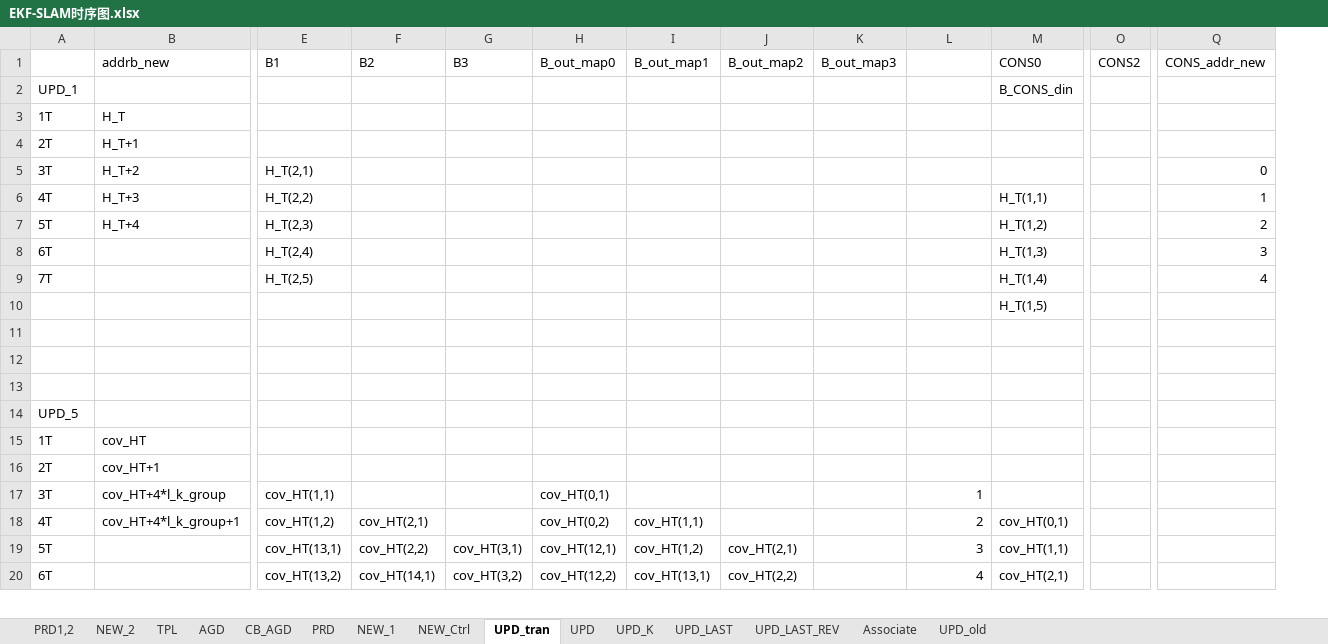
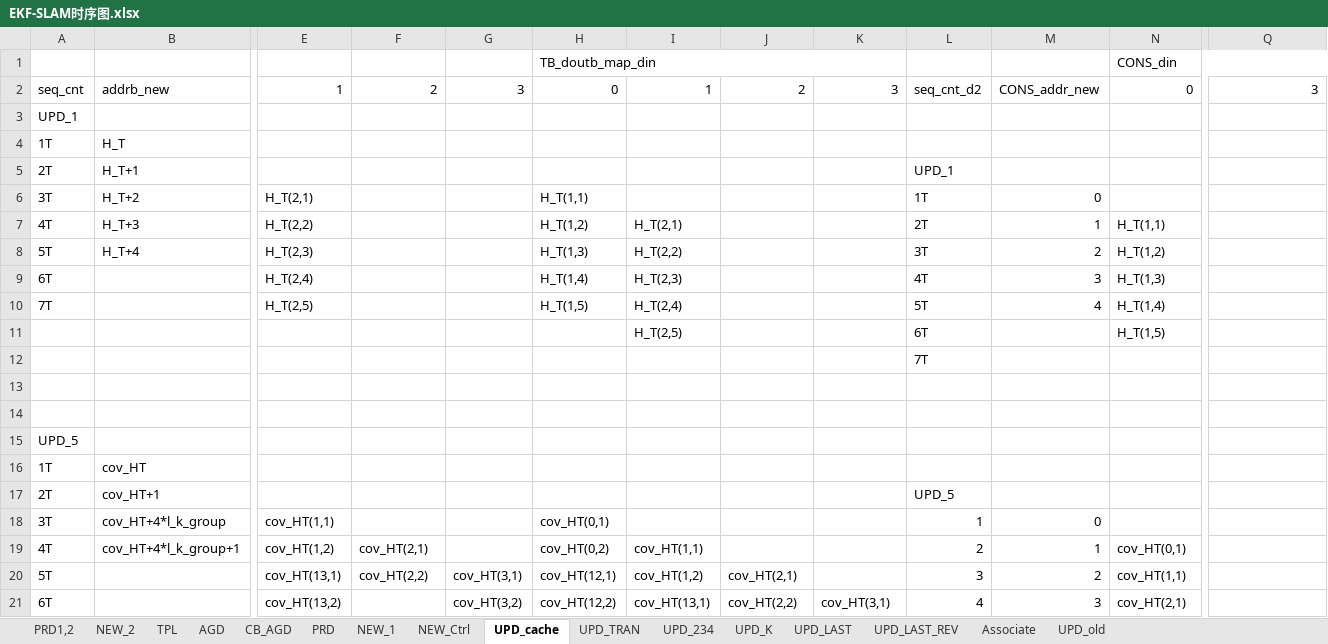
Before and after one commit to olokevin/EKF-SLAM-RTL, an Excel workbook: EKF-SLAM时序图.xlsx, sheet UPD_cache, drawn as a sheet; only a part is shown, gaps mark what is left out; values as stored, in another font and other column widths than the file's, no cell formats; removed rows and columns are numbered as before the commit, all else as after; rows hold the shown columns only; the diff covers the shown part only; the diff names each change by its address in the sheet, - before the commit and + after, or states it on an @@ line.

```diff
--- a/EKF-SLAM时序图.xlsx (sheet UPD_cache)
+++ b/EKF-SLAM时序图.xlsx (sheet UPD_cache)
-sheet tab: UPD_tran
+sheet tab: UPD_cache
-sheet tab: UPD
+sheet tab: UPD_234
+sheet tab: UPD_TRAN
+column M, rows 6-21: 0 | 1 | 2 | 3 | 4 |  |  |  |  |  |  |  | 0 | 1 | 2 | 3
-column O, empty
-row 1:  | addrb_new | B1 | B2 | B3 | B_out_map0 | B_out_map1 | B_out_map2 | B_out_map3 |  | CONS0 | CONS2 | CONS_addr_new
+row 1:  |  |  |  |  | TB_doutb_map_din |  |  |  |  |  | CONS_din
+row 2: seq_cnt | addrb_new | 1 | 2 | 3 | 0 | 1 | 2 | 3 | seq_cnt_d2 | CONS_addr_new | 0 | 3
-N3: B_CONS_din
+N3: (empty)
-L5: (empty)
+L5: UPD_1
-H6: (empty)
+H6: H_T(1,1)
-L6: (empty)
+L6: 1T
-Q6: 0
+Q6: (empty)
-H7: (empty)
+H7: H_T(1,2)
-I7: (empty)
+I7: H_T(2,1)
-L7: (empty)
+L7: 2T
-Q7: 1
+Q7: (empty)
-H8: (empty)
+H8: H_T(1,3)
-I8: (empty)
+I8: H_T(2,2)
-L8: (empty)
+L8: 3T
-Q8: 2
+Q8: (empty)
-H9: (empty)
+H9: H_T(1,4)
-I9: (empty)
+I9: H_T(2,3)
-L9: (empty)
+L9: 4T
-Q9: 3
+Q9: (empty)
-H10: (empty)
+H10: H_T(1,5)
-I10: (empty)
+I10: H_T(2,4)
-L10: (empty)
+L10: 5T
-Q10: 4
+Q10: (empty)
-I11: (empty)
+I11: H_T(2,5)
-L11: (empty)
+L11: 6T
-L12: (empty)
+L12: 7T
-L17: (empty)
+L17: UPD_5
-F21: cov_HT(14,1)
+F21: (empty)
-K21: (empty)
+K21: cov_HT(3,1)
```
Also changed, not shown: 19 added rows and 10 edited cells elsewhere in this sheet, sheet UPD_234, sheet UPD_LAST, sheet UPD_K, cell formats, EKF-SLAMv5.0运算统计.xlsx, 5 other files.
